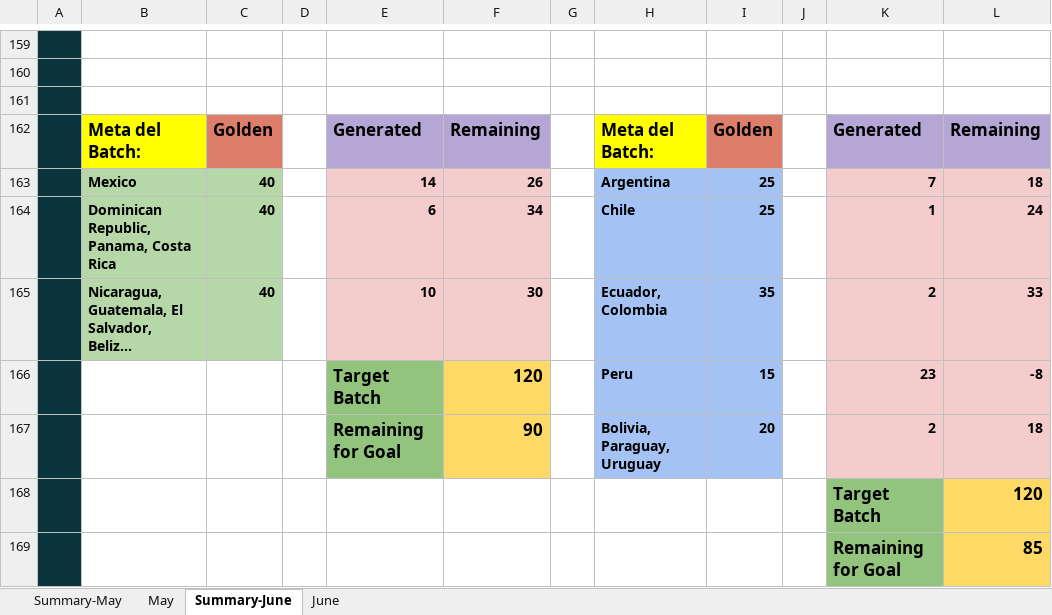
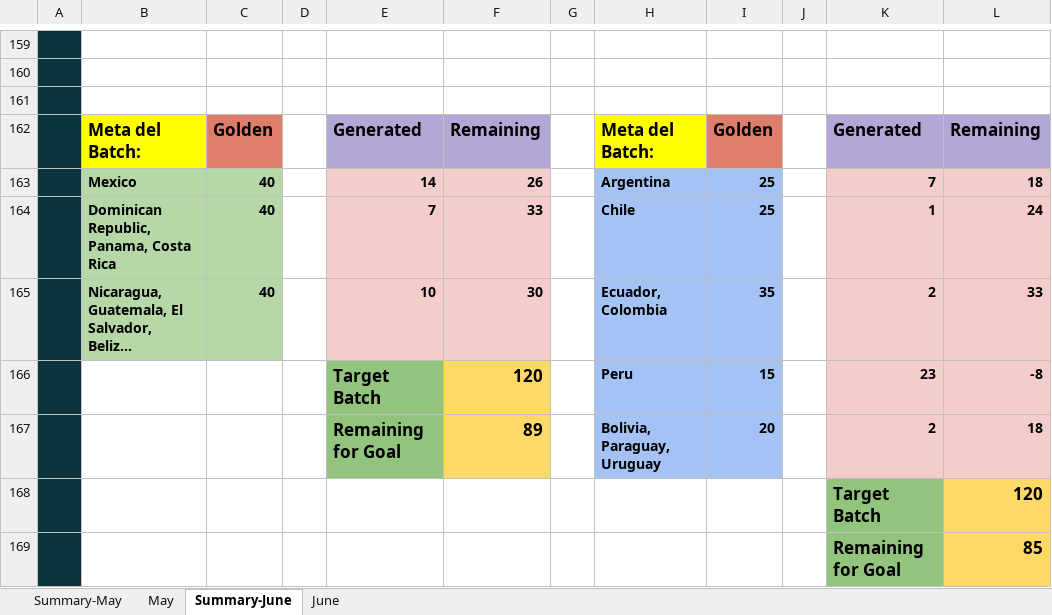
Before and after one commit to Jesus-Ameneiro/latam-dashboard, an Excel workbook: data/LATAM_Internal_Case_Revision.xlsx, sheet Summary-June, drawn as a sheet; only a part is shown, gaps mark what is left out; long unchanged cells end in …; values as stored, in another font and other column widths than the file's, no borders; charts and pictures not drawn; the diff names each change by its address in the sheet, - before the commit and + after, or states it on an @@ line.

```diff
--- a/data/LATAM_Internal_Case_Revision.xlsx (sheet Summary-June)
+++ b/data/LATAM_Internal_Case_Revision.xlsx (sheet Summary-June)
-E164: 6
+E164: 7
-F164: 34
+F164: 33
-F167: 90
+F167: 89
```
Also changed, not shown: sheet June.
